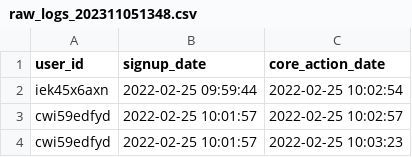
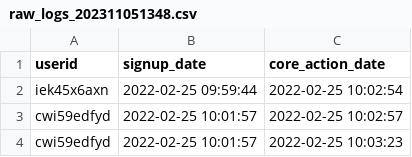
Before and after one commit to gpdfgpdf/csv_test, a CSV file: raw_logs_202311051348.csv, drawn as a sheet; only a part is shown.

Commit message:
Update raw_logs_202311051348.csv

```diff
--- a/raw_logs_202311051348.csv
+++ b/raw_logs_202311051348.csv
@@ -1,2 +1,2 @@
-"user_id","signup_date","core_action_date"
+"userid","signup_date","core_action_date"
 iek45x6axn,"2022-02-25 09:59:44","2022-02-25 10:02:54"
```
